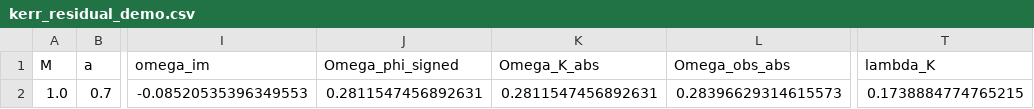
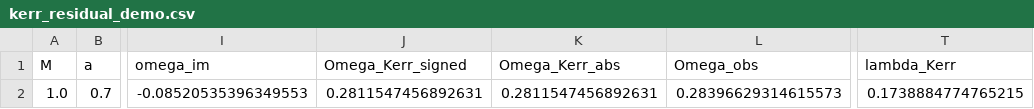
Before and after one commit to Uxuee/InverseQNMmatter-diagnostics, a CSV file: outputs/rotating_kerr_residuals/kerr_residual_demo.csv, drawn as a sheet; only a part is shown, gaps mark what is left out; the diff names each change by its address in the sheet, - before the commit and + after, or states it on an @@ line.

Commit message:
Clarify m-mode Kerr residual baseline

```diff
--- a/outputs/rotating_kerr_residuals/kerr_residual_demo.csv
+++ b/outputs/rotating_kerr_residuals/kerr_residual_demo.csv
-J1: Omega_phi_signed
+J1: Omega_Kerr_signed
-K1: Omega_K_abs
+K1: Omega_Kerr_abs
-L1: Omega_obs_abs
+L1: Omega_obs
-T1: lambda_K
+T1: lambda_Kerr
```
Also changed, not shown: 4 other files.
